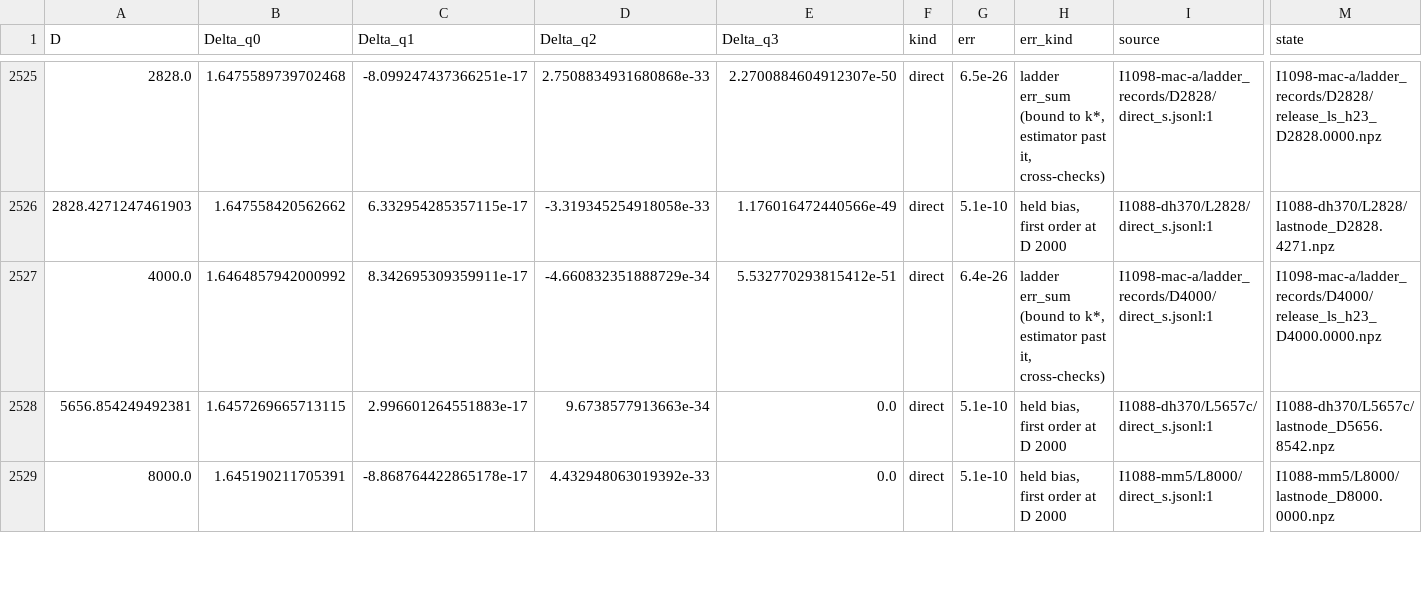
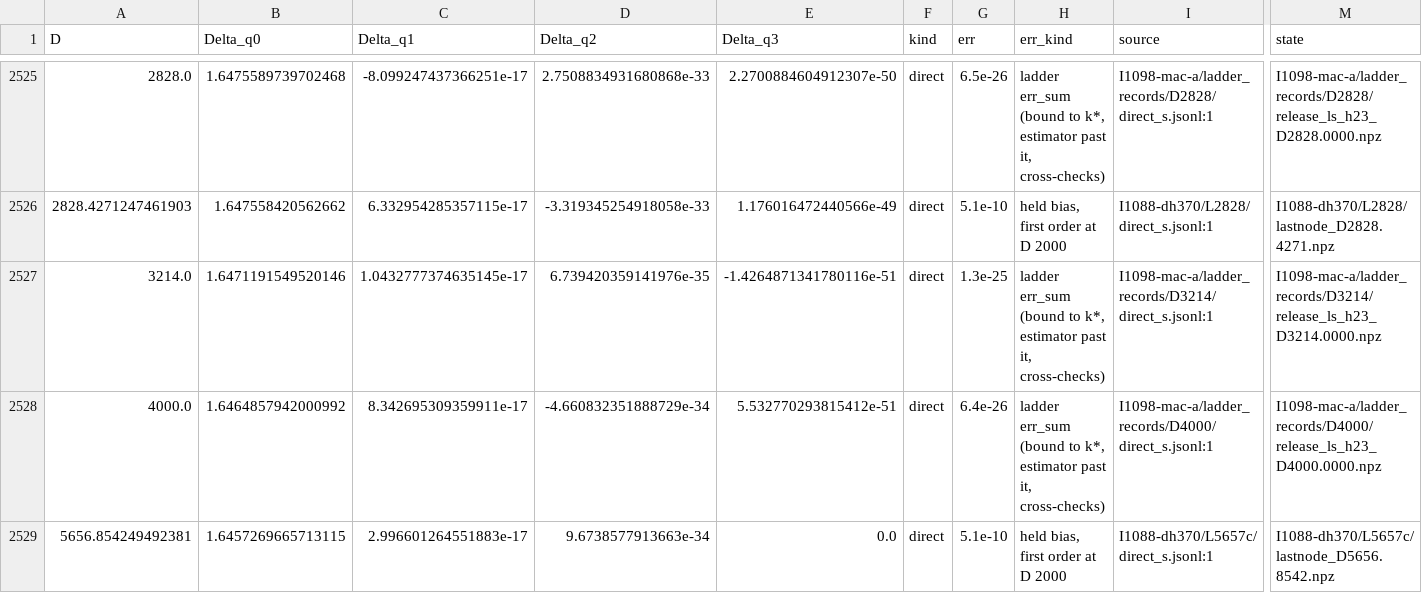
Before and after one commit to nmoinvaz/choptuik-large-d, a CSV file: hp/data/delta_all.csv, drawn as a sheet; only a part is shown, gaps mark what is left out; the shorter side is filled out with more unchanged rows; rows hold the shown columns only; the diff names each change by its address in the sheet, - before the commit and + after, or states it on an @@ line.

Commit message:
Delta tables: #1098's ladder record at D 3214

```diff
--- a/hp/data/delta_all.csv
+++ b/hp/data/delta_all.csv
+row 2527: 3214.0 | 1.6471191549520146 | 1.0432777374635145e-17 | 6.739420359141976e-35 | -1.4264871341780116e-51 | direct | 1.3e-25 | ladder err_sum (bound to k*, estimator past it, cross-checks) | I1098-mac-a/ladder_records/D3214/direct_s.jsonl:1 | I1098-mac-a/ladder_records/D3214/release_ls_h23_D3214.0000.npz
```
Also changed, not shown: all_values.csv.
